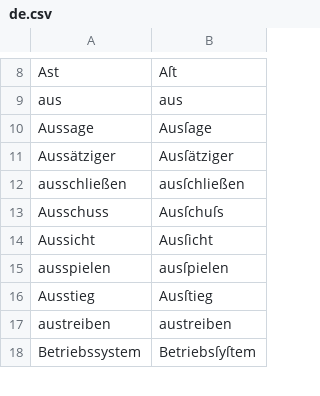
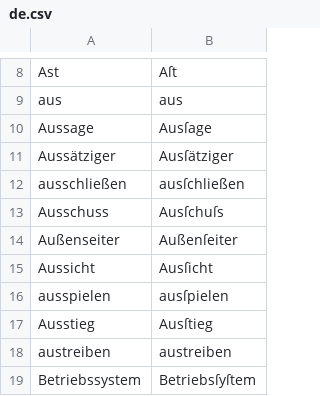
Before and after one commit to gitGNU/gnu_frunge, a CSV file: blacken/res/data/testcases/de.csv, drawn as a sheet; only a part is shown, gaps mark what is left out; the diff names each change by its address in the sheet, - before the commit and + after, or states it on an @@ line.

```diff
--- a/blacken/res/data/testcases/de.csv
+++ b/blacken/res/data/testcases/de.csv
+row 14: Außenseiter | Außenſeiter
```
Also changed, not shown: 7 other files.
